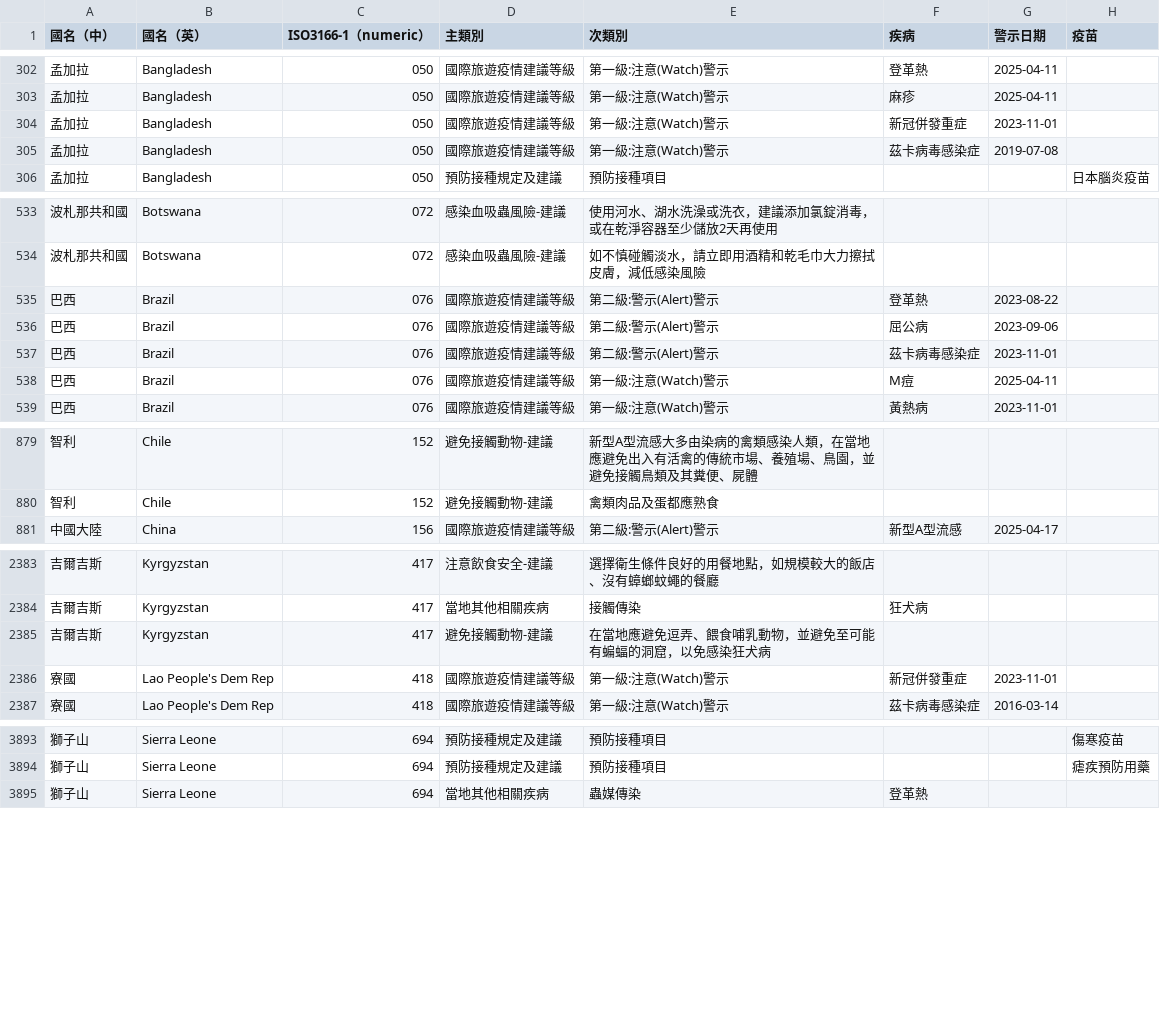
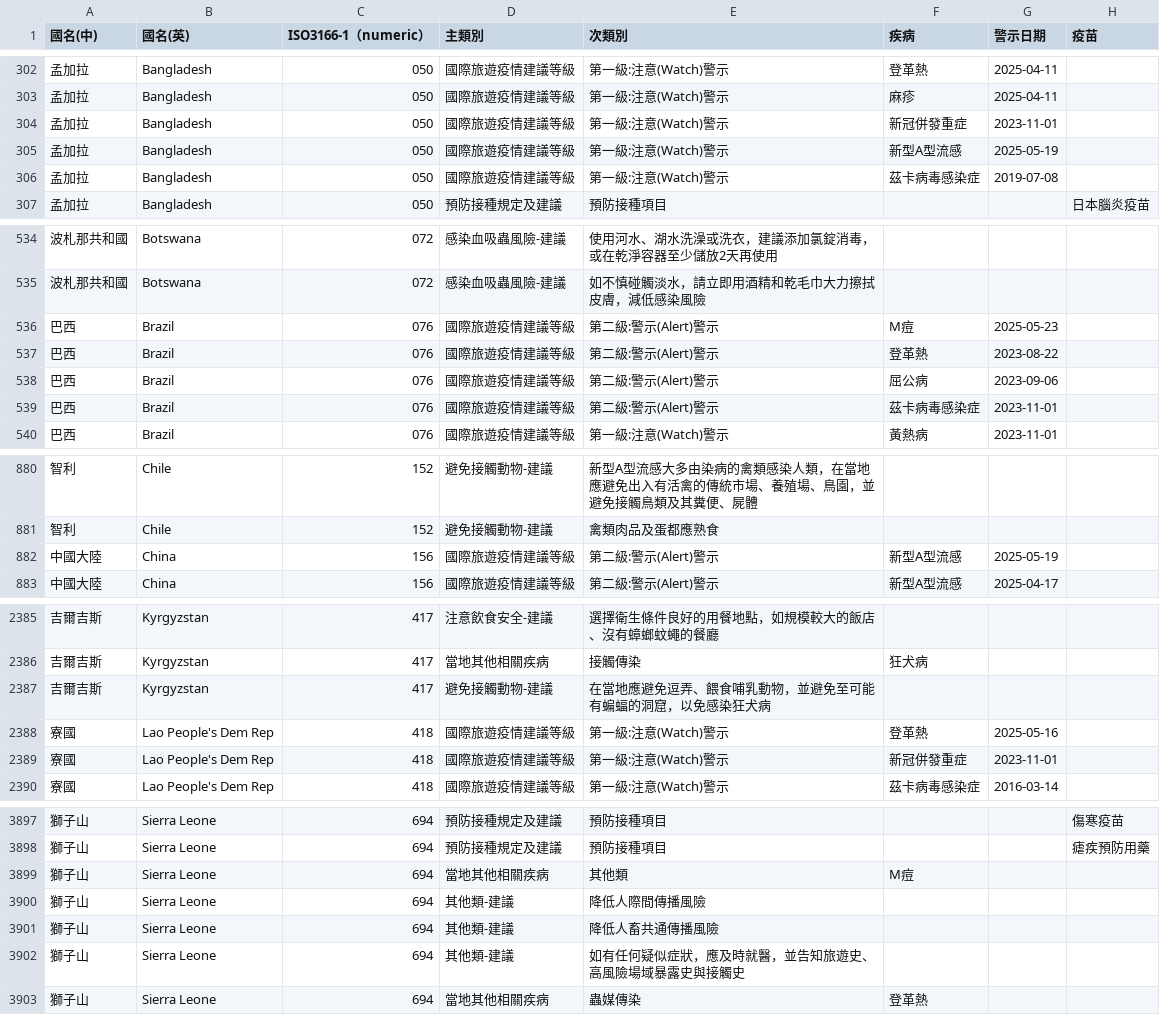
Before and after one commit to doggy8088/cdc-data, a CSV file: data/國際旅遊處方箋網頁內容/國際旅遊處方箋網頁內容.csv, drawn as a sheet; only a part is shown, gaps mark what is left out; the diff covers the shown part only.

```diff
--- a/data/國際旅遊處方箋網頁內容/國際旅遊處方箋網頁內容.csv
+++ b/data/國際旅遊處方箋網頁內容/國際旅遊處方箋網頁內容.csv
@@ -1 +1 @@
-國名（中）,國名（英）,ISO3166-1（numeric）,主類別,次類別,疾病,警示日期,疫苗
+國名(中),國名(英),ISO3166-1（numeric）,主類別,次類別,疾病,警示日期,疫苗
@@ -304,2 +304,3 @@
 孟加拉,Bangladesh,050,國際旅遊疫情建議等級,第一級:注意(Watch)警示,新冠併發重症,2023-11-01,
+孟加拉,Bangladesh,050,國際旅遊疫情建議等級,第一級:注意(Watch)警示,新型A型流感,2025-05-19,
 孟加拉,Bangladesh,050,國際旅遊疫情建議等級,第一級:注意(Watch)警示,茲卡病毒感染症,2019-07-08,
@@ -534,2 +535,3 @@
 波札那共和國,Botswana,072,感染血吸蟲風險-建議,如不慎碰觸淡水，請立即用酒精和乾毛巾大力擦拭皮膚，減低感染風險,,,
+巴西,Brazil,076,國際旅遊疫情建議等級,第二級:警示(Alert)警示,M痘,2025-05-23,
 巴西,Brazil,076,國際旅遊疫情建議等級,第二級:警示(Alert)警示,登革熱,2023-08-22,
@@ -537,3 +539,2 @@
 巴西,Brazil,076,國際旅遊疫情建議等級,第二級:警示(Alert)警示,茲卡病毒感染症,2023-11-01,
-巴西,Brazil,076,國際旅遊疫情建議等級,第一級:注意(Watch)警示,M痘,2025-04-11,
 巴西,Brazil,076,國際旅遊疫情建議等級,第一級:注意(Watch)警示,黃熱病,2023-11-01,
@@ -880,2 +881,3 @@
 智利,Chile,152,避免接觸動物-建議,禽類肉品及蛋都應熟食,,,
+中國大陸,China,156,國際旅遊疫情建議等級,第二級:警示(Alert)警示,新型A型流感,2025-05-19,
 中國大陸,China,156,國際旅遊疫情建議等級,第二級:警示(Alert)警示,新型A型流感,2025-04-17,
@@ -2385,2 +2387,3 @@
 吉爾吉斯,Kyrgyzstan,417,避免接觸動物-建議,在當地應避免逗弄、餵食哺乳動物，並避免至可能有蝙蝠的洞窟，以免感染狂犬病,,,
+寮國,Lao People's Dem Rep,418,國際旅遊疫情建議等級,第一級:注意(Watch)警示,登革熱,2025-05-16,
 寮國,Lao People's Dem Rep,418,國際旅遊疫情建議等級,第一級:注意(Watch)警示,新冠併發重症,2023-11-01,
@@ -3894,2 +3898,6 @@
 獅子山,Sierra Leone,694,預防接種規定及建議,預防接種項目,,,瘧疾預防用藥
+獅子山,Sierra Leone,694,當地其他相關疾病,其他類,M痘,,
+獅子山,Sierra Leone,694,其他類-建議,降低人際間傳播風險,,,
+獅子山,Sierra Leone,694,其他類-建議,降低人畜共通傳播風險,,,
+獅子山,Sierra Leone,694,其他類-建議,如有任何疑似症狀，應及時就醫，並告知旅遊史、高風險場域暴露史與接觸史,,,
 獅子山,Sierra Leone,694,當地其他相關疾病,蟲媒傳染,登革熱,,
```
Also changed, not shown: 1 added row and 4 edited cells elsewhere in this file, data/近12個月登革熱病媒蚊調查資料/近12個月登革熱病媒蚊調查資料 - 屏東縣.csv, 4 other files.
